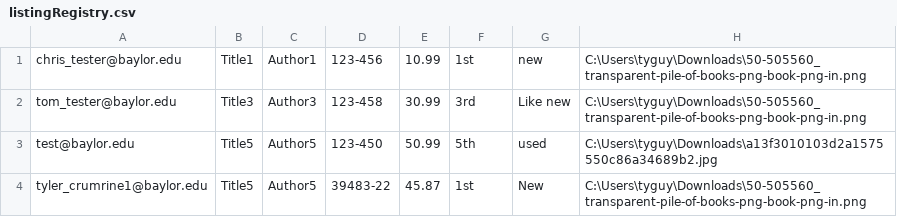
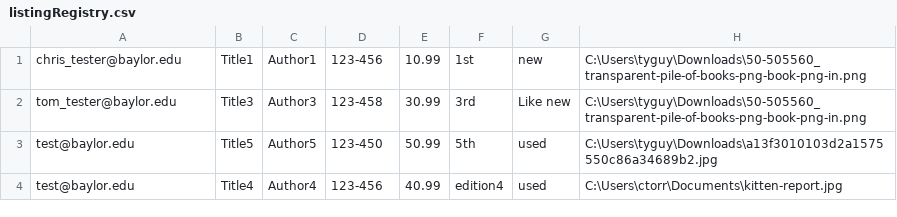
Before and after one commit to TomPechulis/BBB.github.io, a CSV file: BBB/src/main/resources/listingRegistry.csv, drawn as a sheet.

```diff
--- a/BBB/src/main/resources/listingRegistry.csv
+++ b/BBB/src/main/resources/listingRegistry.csv
@@ -3,2 +3,2 @@ tom_tester@baylor.edu,Title3,Author3,123-458,30.99,3rd,Like new,C:\Users\tyguy\D
 test@baylor.edu,Title5,Author5,123-450,50.99,5th,used,C:\Users\tyguy\Downloads\a13f3010103d2a1575550c86a34689b2.jpg
-tyler_crumrine1@baylor.edu,Title5,Author5,39483-22,45.87,1st,New,C:\Users\tyguy\Downloads\50-505560_transparent-pile-of-books-png-book-png-in.png
+test@baylor.edu,Title4,Author4,123-456,40.99,edition4,used,C:\Users\ctorr\Documents\kitten-report.jpg
```
Also changed, not shown: BBB/target/classes/listingRegistry.csv, 15 other files.
